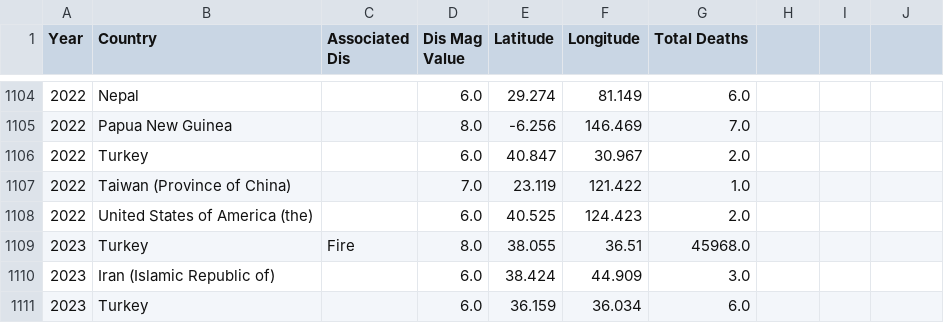
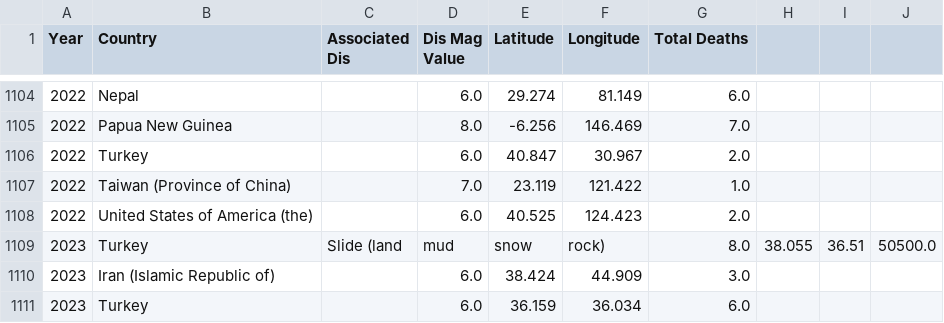
Before and after one commit to slee9244/earthquake_files, a CSV file: fatality.csv, drawn as a sheet; only a part is shown, gaps mark what is left out; removed rows and columns are numbered as before the commit, all else as after; the diff names each change by its address in the sheet, - before the commit and + after, or states it on an @@ line.

Commit message:
update turkey deaths and associated disaster

```diff
--- a/fatality.csv
+++ b/fatality.csv
-row 1109: 2023 | Turkey | Fire | 8.0 | 38.055 | 36.51 | 45968.0
+row 1109: 2023 | Turkey | Slide (land | mud | snow | rock) | 8.0 | 38.055 | 36.51 | 50500.0
```
